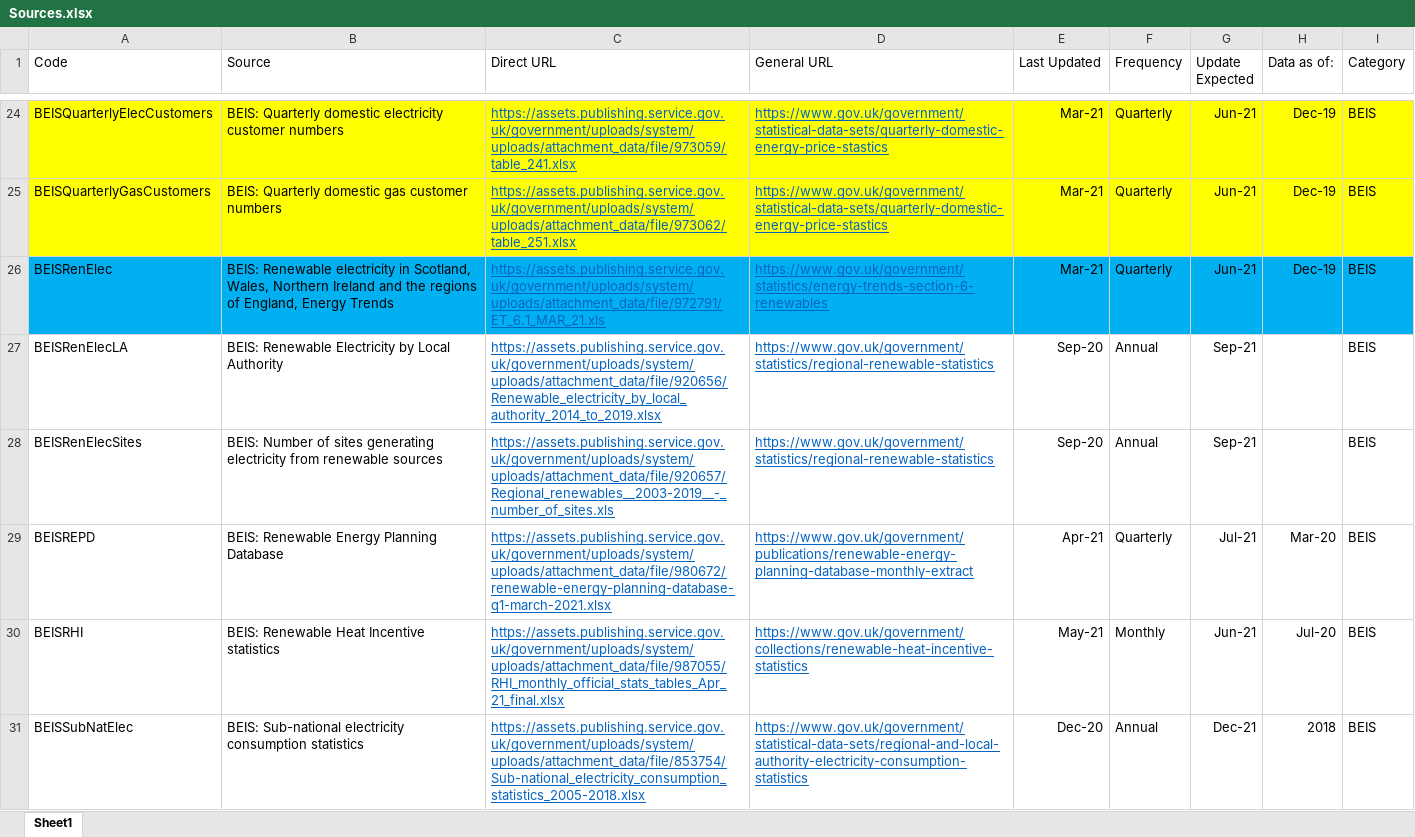
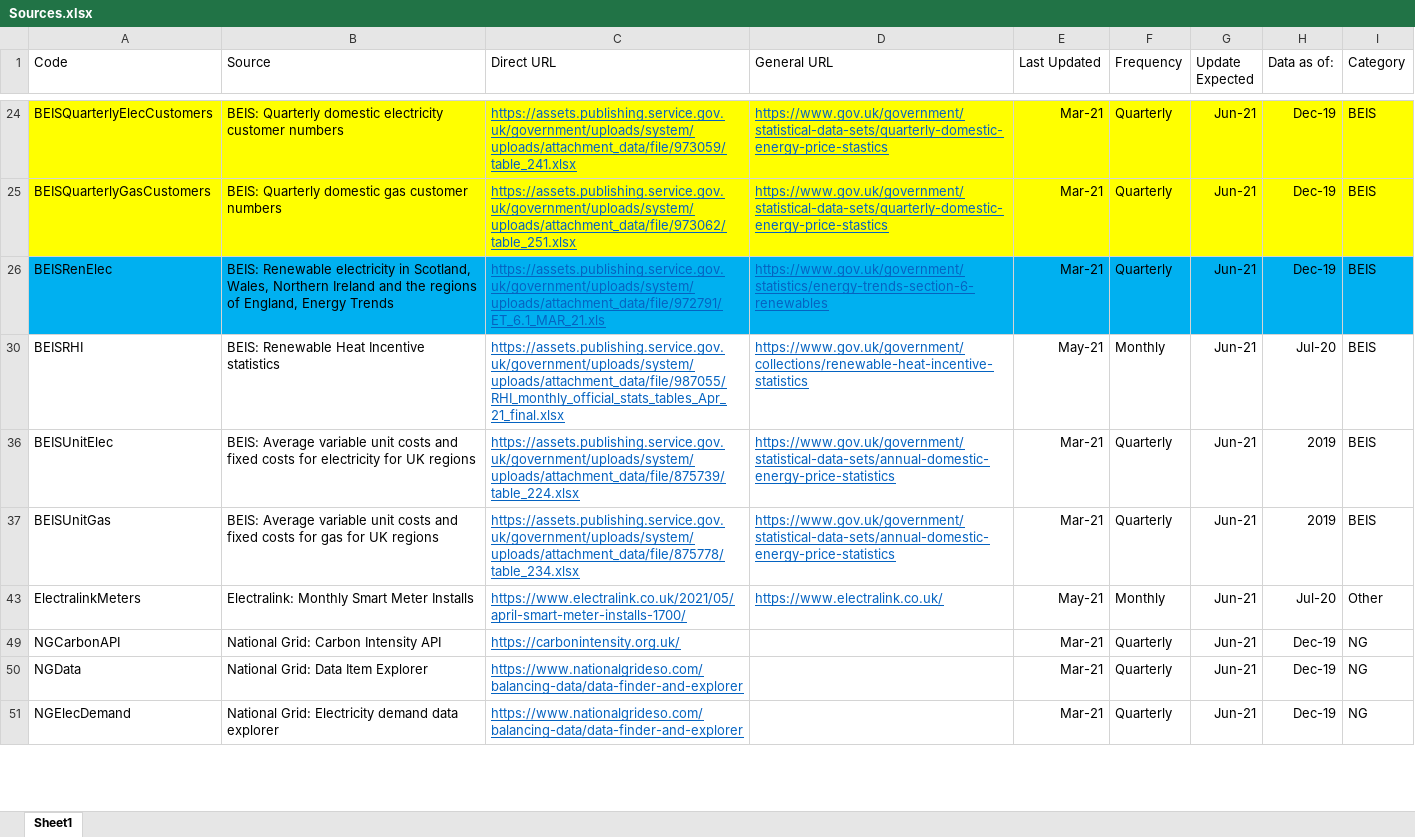
Before and after one commit to ischerr/Scottish-Energy-Statistics-Hub, an Excel workbook: Structure/Sources.xlsx, sheet Sheet1, drawn as a sheet; only a part is shown, gaps mark what is left out; the shorter side is filled out with more unchanged rows; values as stored, in another font and other column widths than the file's, no borders; table styles not drawn; the diff covers the shown part only; the diff names each change by its address in the sheet, - before the commit and + after, or states it on an @@ line.

```diff
--- a/Structure/Sources.xlsx (sheet Sheet1)
+++ b/Structure/Sources.xlsx (sheet Sheet1)
@@ row 27 hidden: BEISRenElecLA | BEIS: Renewable Electricity by Local Authority | https://assets.publishing.service.gov.uk/government/uploads/system/uploads/attachment_data/file/920656/Renewable_electricity_by_local_authority_2014_to_2019.xlsx | https://www.gov.uk/government/statistics/regional-renewable-statistics | Sep-20 | Annual | Sep-21 |  | BEIS @@
@@ row 28 hidden: BEISRenElecSites | BEIS: Number of sites generating electricity from renewable sources | https://assets.publishing.service.gov.uk/government/uploads/system/uploads/attachment_data/file/920657/Regional_renewables__2003-2019__-_number_of_sites.xls | https://www.gov.uk/government/statistics/regional-renewable-statistics | Sep-20 | Annual | Sep-21 |  | BEIS @@
@@ row 29 hidden: BEISREPD | BEIS: Renewable Energy Planning Database | https://assets.publishing.service.gov.uk/government/uploads/system/uploads/attachment_data/file/980672/renewable-energy-planning-database-q1-march-2021.xlsx | https://www.gov.uk/government/publications/renewable-energy-planning-database-monthly-extract | Apr-21 | Quarterly | Jul-21 | Mar-20 | BEIS @@
@@ row 31 hidden: BEISSubNatElec | BEIS: Sub-national electricity consumption statistics | https://assets.publishing.service.gov.uk/government/uploads/system/uploads/attachment_data/file/853754/Sub-national_electricity_consumption_statistics_2005-2018.xlsx | https://www.gov.uk/government/statistical-data-sets/regional-and-local-authority-electricity-consumption-statistics | Dec-20 | Annual | Dec-21 | 2018 | BEIS @@
```
Also changed, not shown: 52 hidden or unhidden rows elsewhere in this sheet, 11 other files.
